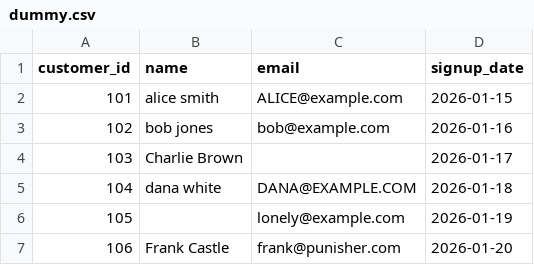
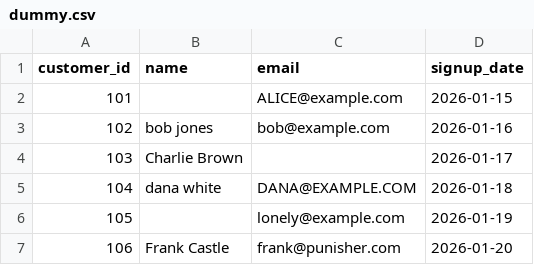
Before and after one commit to py94NJIT/ingestion-pipeline, a CSV file: data/dummy.csv, drawn as a sheet; only a part is shown.

Commit message:
fixed valid and clean not filtering empty rows

```diff
--- a/data/dummy.csv
+++ b/data/dummy.csv
@@ -1,3 +1,3 @@
 customer_id,name,email,signup_date
-101,alice smith,ALICE@example.com,2026-01-15
+101,,ALICE@example.com,2026-01-15
 102,  bob jones  ,bob@example.com,2026-01-16
```
Also changed, not shown: 2 other files.
